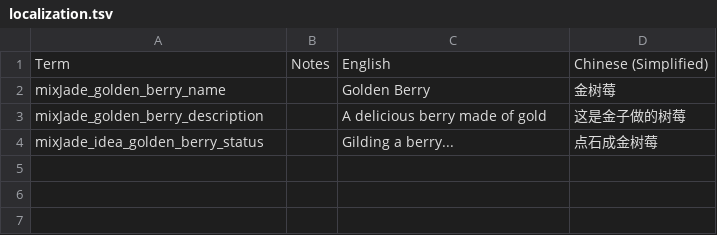
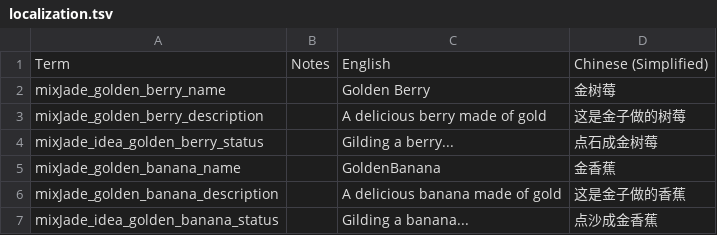
Before and after one commit to MixJade/mixArchive, a TSV file: Game/StacklandsMod/localization.tsv, drawn as a sheet; the diff names each change by its address in the sheet, - before the commit and + after, or states it on an @@ line.

```diff
--- a/Game/StacklandsMod/localization.tsv
+++ b/Game/StacklandsMod/localization.tsv
+row 5: mixJade_golden_banana_name |  | GoldenBanana | 金香蕉
+row 6: mixJade_golden_banana_description |  | A delicious banana made of gold | 这是金子做的香蕉
+row 7: mixJade_idea_golden_banana_status |  | Gilding a banana... | 点沙成金香蕉
```
Also changed, not shown: 4 other files.
